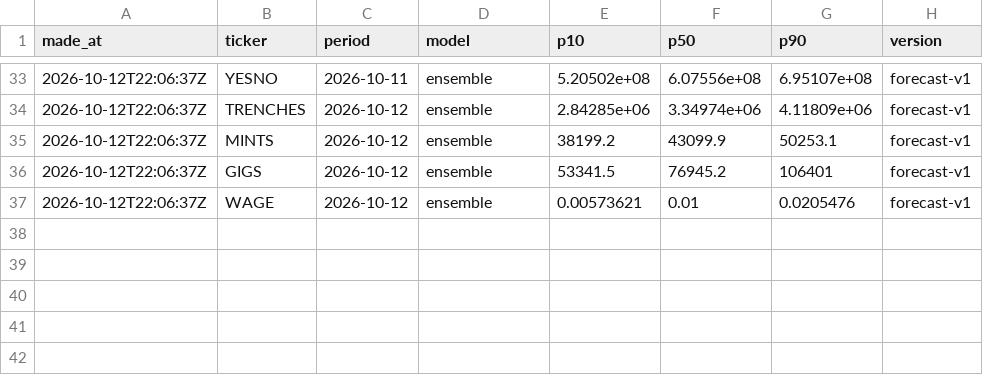
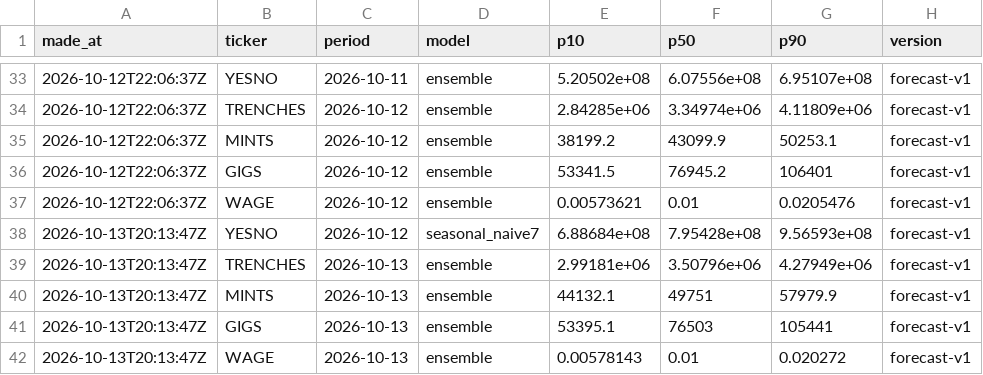
Before and after one commit to tickerzhq/tickerz-open, a CSV file: forecasts/log.csv, drawn as a sheet; only a part is shown, gaps mark what is left out.

```diff
--- a/forecasts/log.csv
+++ b/forecasts/log.csv
@@ -37 +37,6 @@ made_at,ticker,period,model,p10,p50,p90,version
 2026-10-12T22:06:37Z,WAGE,2026-10-12,ensemble,0.00573621,0.01,0.0205476,forecast-v1
+2026-10-13T20:13:47Z,YESNO,2026-10-12,seasonal_naive7,6.88684e+08,7.95428e+08,9.56593e+08,forecast-v1
+2026-10-13T20:13:47Z,TRENCHES,2026-10-13,ensemble,2.99181e+06,3.50796e+06,4.27949e+06,forecast-v1
+2026-10-13T20:13:47Z,MINTS,2026-10-13,ensemble,44132.1,49751,57979.9,forecast-v1
+2026-10-13T20:13:47Z,GIGS,2026-10-13,ensemble,53395.1,76503,105441,forecast-v1
+2026-10-13T20:13:47Z,WAGE,2026-10-13,ensemble,0.00578143,0.01,0.020272,forecast-v1
```
Also changed, not shown: forecasts/selection.csv, 1 other file.
